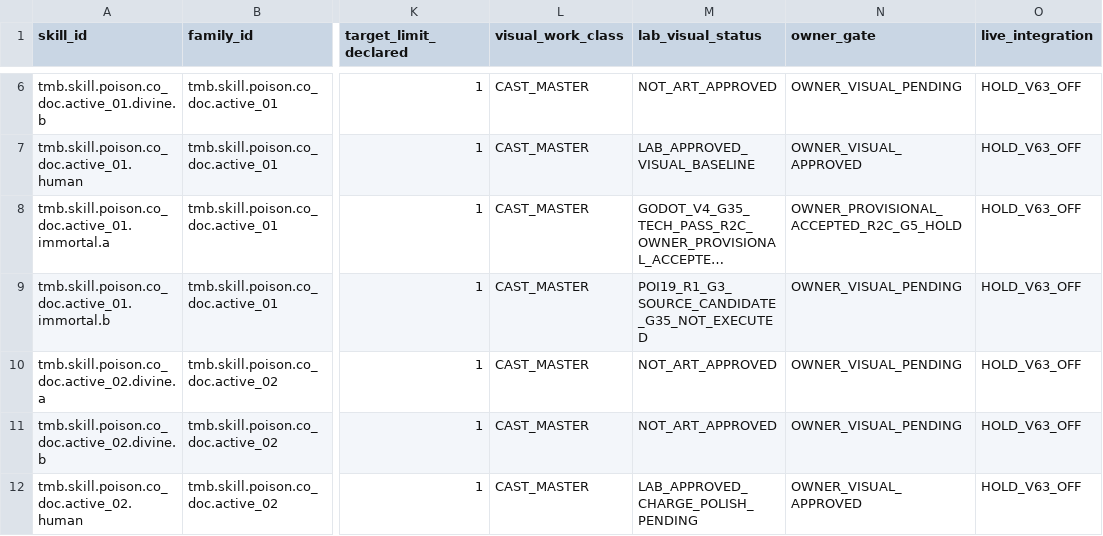
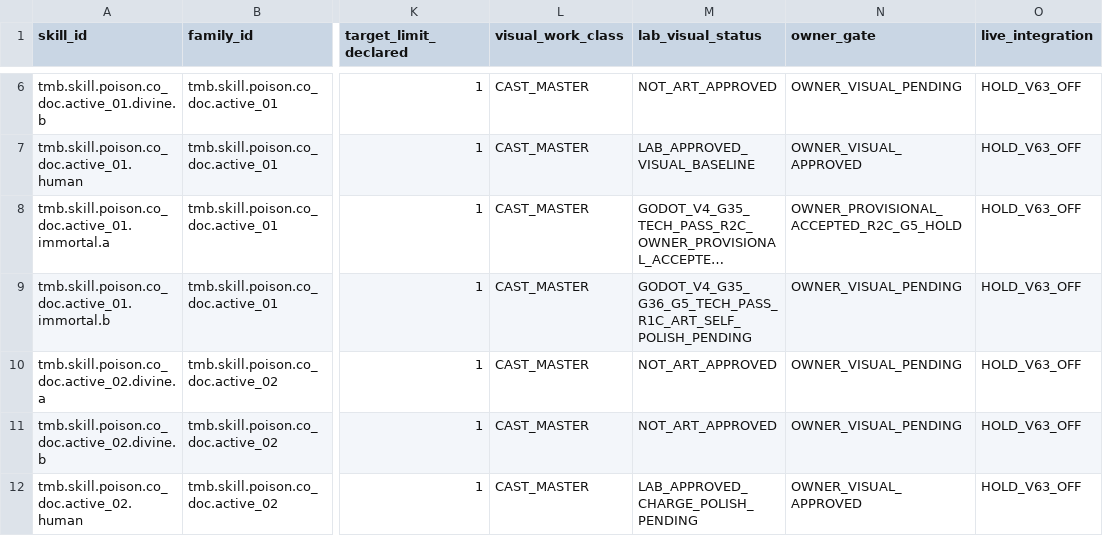
Before and after one commit to vuanhtuan161094-byte/TongMonBaDao, a CSV file: docs/operations/vfx_school_ledgers/01_poison_183.csv, drawn as a sheet; only a part is shown, gaps mark what is left out; long unchanged cells end in …; the diff names each change by its address in the sheet, - before the commit and + after, or states it on an @@ line.

Commit message:
docs(poi19): exact-SHA native G35/G36/G5 success; visible mark 6.5s, art owner pending

```diff
--- a/docs/operations/vfx_school_ledgers/01_poison_183.csv
+++ b/docs/operations/vfx_school_ledgers/01_poison_183.csv
-M9 (lab_visual_status): POI19_R1_G3_SOURCE_CANDIDATE_G35_NOT_EXECUTED
+M9 (lab_visual_status): GODOT_V4_G35_G36_G5_TECH_PASS_R1C_ART_SELF_POLISH_PENDING
```
Also changed, not shown: 2 other files.
